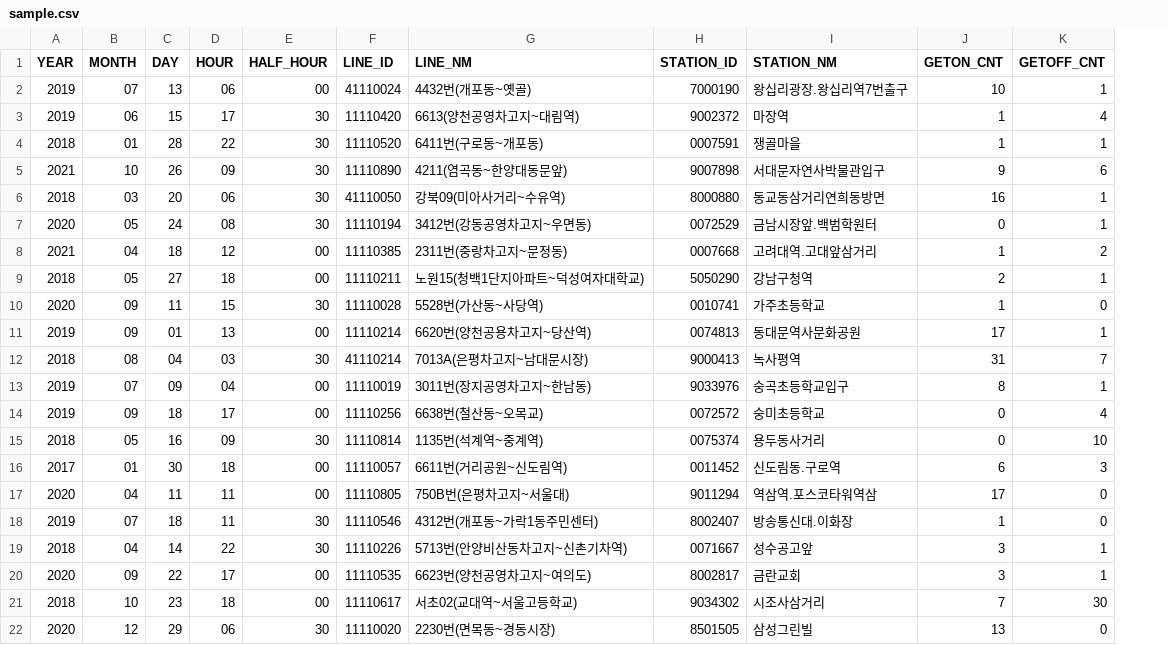
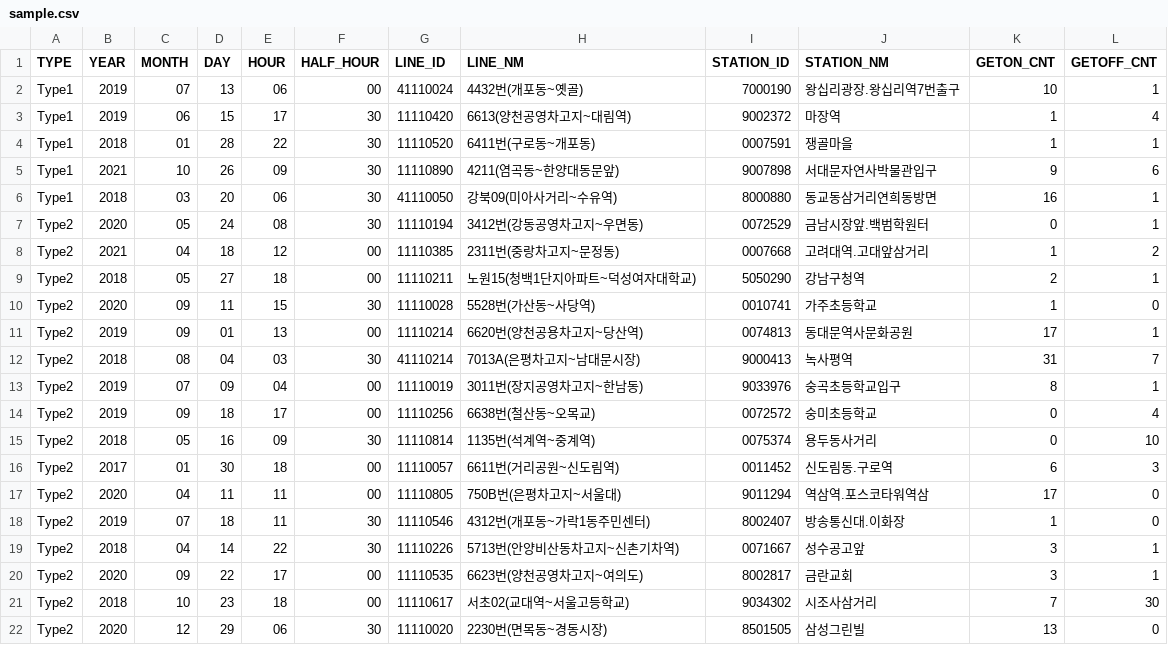
Before and after one commit to SWUviviD/R-VD, a CSV file: Assets/Resource/Data/sample.csv, drawn as a sheet; the diff names each change by its address in the sheet, - before the commit and + after, or states it on an @@ line.

```diff
--- a/Assets/Resource/Data/sample.csv
+++ b/Assets/Resource/Data/sample.csv
+column A (TYPE), rows 2-22: Type1 | Type1 | Type1 | Type1 | Type1 | Type2 | Type2 | Type2 | Type2 | Type2 | Type2 | Type2 | Type2 | Type2 | Type2 | Type2 | Type2 | Type2 | Type2 | Type2 | Type2
```
Also changed, not shown: 4 other files.
